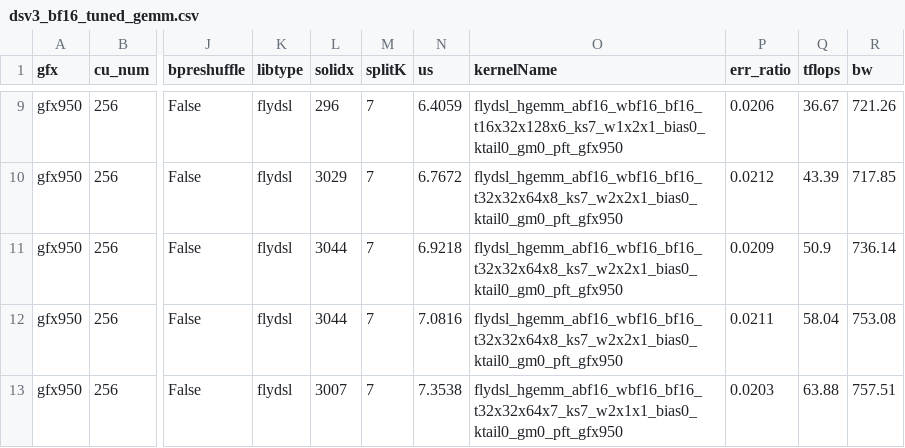
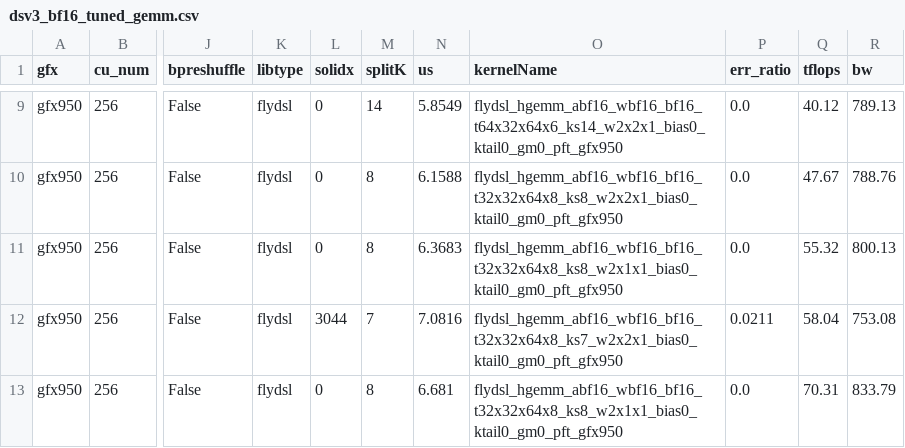
Before and after one commit to lucas-santos-amd/aiter, a CSV file: aiter/configs/model_configs/dsv3_bf16_tuned_gemm.csv, drawn as a sheet; only a part is shown, gaps mark what is left out; the diff covers the shown part only; the diff names each change by its address in the sheet, - before the commit and + after, or states it on an @@ line.

```diff
--- a/aiter/configs/model_configs/dsv3_bf16_tuned_gemm.csv
+++ b/aiter/configs/model_configs/dsv3_bf16_tuned_gemm.csv
-L9 (solidx): 296
+L9 (solidx): 0
-M9 (splitK): 7
+M9 (splitK): 14
-N9 (us): 6.4059
+N9 (us): 5.8549
-O9 (kernelName): flydsl_hgemm_abf16_wbf16_bf16_t16x32x128x6_ks7_w1x2x1_bias0_ktail0_gm0_pft_gfx950
+O9 (kernelName): flydsl_hgemm_abf16_wbf16_bf16_t64x32x64x6_ks14_w2x2x1_bias0_ktail0_gm0_pft_gfx950
-P9 (err_ratio): 0.0206
+P9 (err_ratio): 0.0
-Q9 (tflops): 36.67
+Q9 (tflops): 40.12
-R9 (bw): 721.26
+R9 (bw): 789.13
-L10 (solidx): 3029
+L10 (solidx): 0
-M10:M11 (splitK): 7
+M10:M11 (splitK): 8
-N10 (us): 6.7672
+N10 (us): 6.1588
-O10 (kernelName): flydsl_hgemm_abf16_wbf16_bf16_t32x32x64x8_ks7_w2x2x1_bias0_ktail0_gm0_pft_gfx950
+O10 (kernelName): flydsl_hgemm_abf16_wbf16_bf16_t32x32x64x8_ks8_w2x2x1_bias0_ktail0_gm0_pft_gfx950
-P10 (err_ratio): 0.0212
+P10 (err_ratio): 0.0
-Q10 (tflops): 43.39
+Q10 (tflops): 47.67
-R10 (bw): 717.85
+R10 (bw): 788.76
-L11 (solidx): 3044
+L11 (solidx): 0
-N11 (us): 6.9218
+N11 (us): 6.3683
-O11 (kernelName): flydsl_hgemm_abf16_wbf16_bf16_t32x32x64x8_ks7_w2x2x1_bias0_ktail0_gm0_pft_gfx950
+O11 (kernelName): flydsl_hgemm_abf16_wbf16_bf16_t32x32x64x8_ks8_w2x1x1_bias0_ktail0_gm0_pft_gfx950
-P11 (err_ratio): 0.0209
+P11 (err_ratio): 0.0
-Q11 (tflops): 50.9
+Q11 (tflops): 55.32
-R11 (bw): 736.14
+R11 (bw): 800.13
-L13 (solidx): 3007
+L13 (solidx): 0
-M13 (splitK): 7
+M13 (splitK): 8
-N13 (us): 7.3538
+N13 (us): 6.681
-O13 (kernelName): flydsl_hgemm_abf16_wbf16_bf16_t32x32x64x7_ks7_w2x1x1_bias0_ktail0_gm0_pft_gfx950
+O13 (kernelName): flydsl_hgemm_abf16_wbf16_bf16_t32x32x64x8_ks8_w2x1x1_bias0_ktail0_gm0_pft_gfx950
-P13 (err_ratio): 0.0203
+P13 (err_ratio): 0.0
-Q13 (tflops): 63.88
+Q13 (tflops): 70.31
-R13 (bw): 757.51
+R13 (bw): 833.79
```
Also changed, not shown: 3 added rows and 36 edited cells elsewhere in this file, 1 other file.
